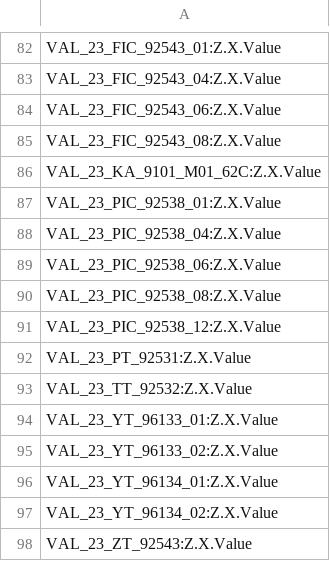
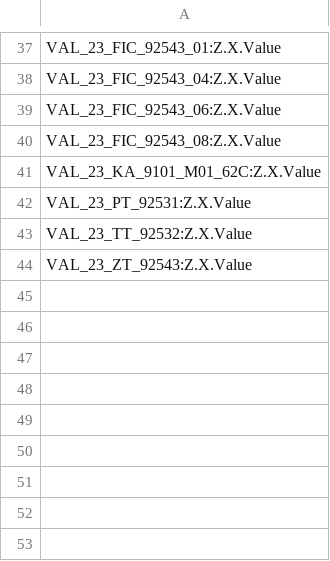
Before and after one commit to hreiten/master-thesis, a CSV file: data/metadata/headers.csv, drawn as a sheet; only a part is shown, gaps mark what is left out; the diff covers the shown part only.

```diff
--- a/data/metadata/headers.csv
+++ b/data/metadata/headers.csv
@@ -86,13 +41,4 @@ VAL_23_FIC_92543_08:Z.X.Value
 VAL_23_KA_9101_M01_62C:Z.X.Value
-VAL_23_PIC_92538_01:Z.X.Value
-VAL_23_PIC_92538_04:Z.X.Value
-VAL_23_PIC_92538_06:Z.X.Value
-VAL_23_PIC_92538_08:Z.X.Value
-VAL_23_PIC_92538_12:Z.X.Value
 VAL_23_PT_92531:Z.X.Value
 VAL_23_TT_92532:Z.X.Value
-VAL_23_YT_96133_01:Z.X.Value
-VAL_23_YT_96133_02:Z.X.Value
-VAL_23_YT_96134_01:Z.X.Value
-VAL_23_YT_96134_02:Z.X.Value
 VAL_23_ZT_92543:Z.X.Value
```
Also changed, not shown: 45 removed rows elsewhere in this file, data/metadata/stats.csv, 23 other files.
